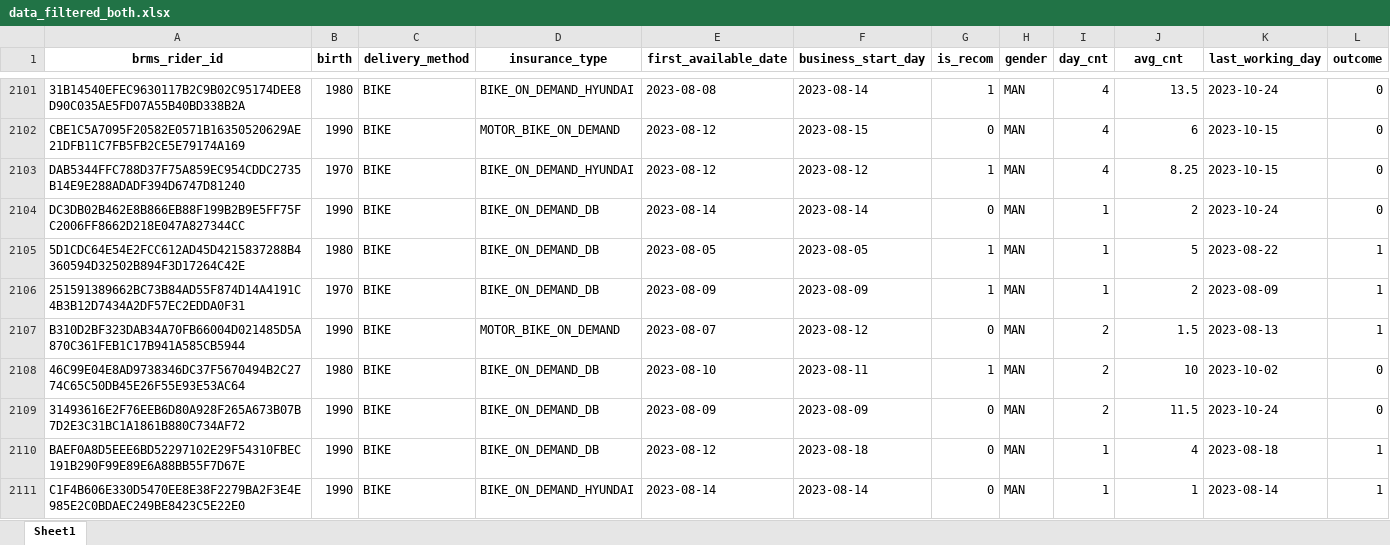
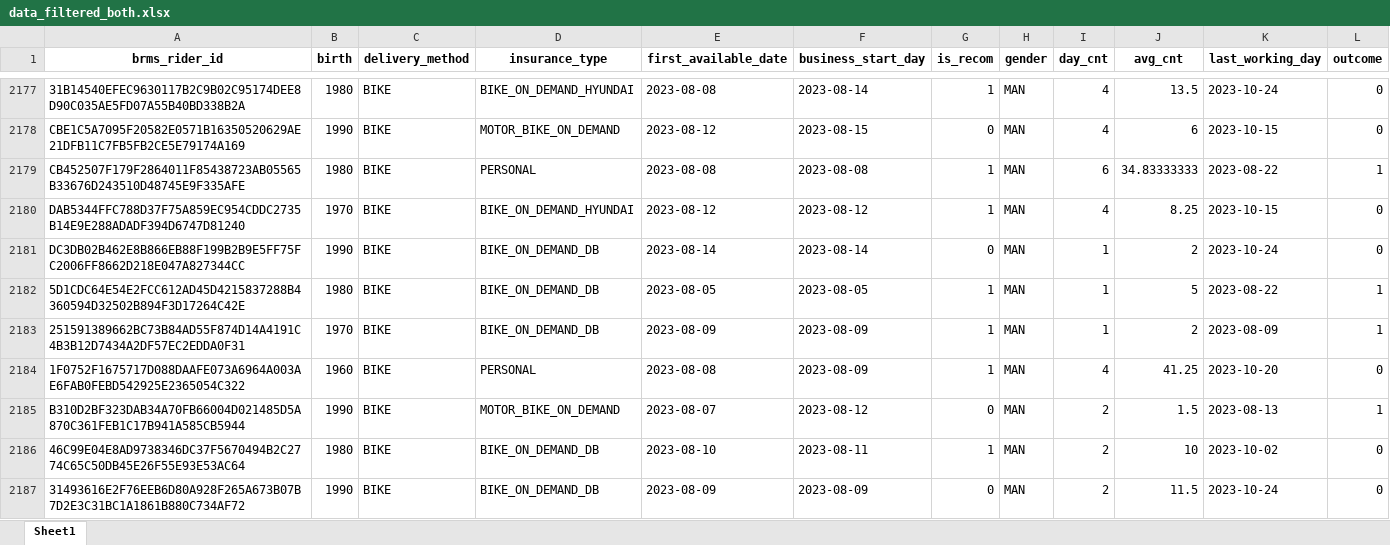
Before and after one commit to yoooooooonji/User-OnBoarding, an Excel workbook: data_filtered_both.xlsx, sheet Sheet1, drawn as a sheet; only a part is shown, gaps mark what is left out; the shorter side is filled out with more unchanged rows; values as stored, in another font and other column widths than the file's, no borders; the diff covers the shown part only; the diff names each change by its address in the sheet, - before the commit and + after, or states it on an @@ line.

```diff
--- a/data_filtered_both.xlsx (sheet Sheet1)
+++ b/data_filtered_both.xlsx (sheet Sheet1)
+row 2179: CB452507F179F2864011F85438723AB05565B33676D243510D48745E9F335AFE | 1980 | BIKE | PERSONAL | 2023-08-08 | 2023-08-08 | 1 | MAN | 6 | 34.83333333 | 2023-08-22 | 1
+row 2184: 1F0752F1675717D088DAAFE073A6964A003AE6FAB0FEBD542925E2365054C322 | 1960 | BIKE | PERSONAL | 2023-08-08 | 2023-08-09 | 1 | MAN | 4 | 41.25 | 2023-10-20 | 0
```
Also changed, not shown: 131 added rows elsewhere in this sheet, 31 other files.
